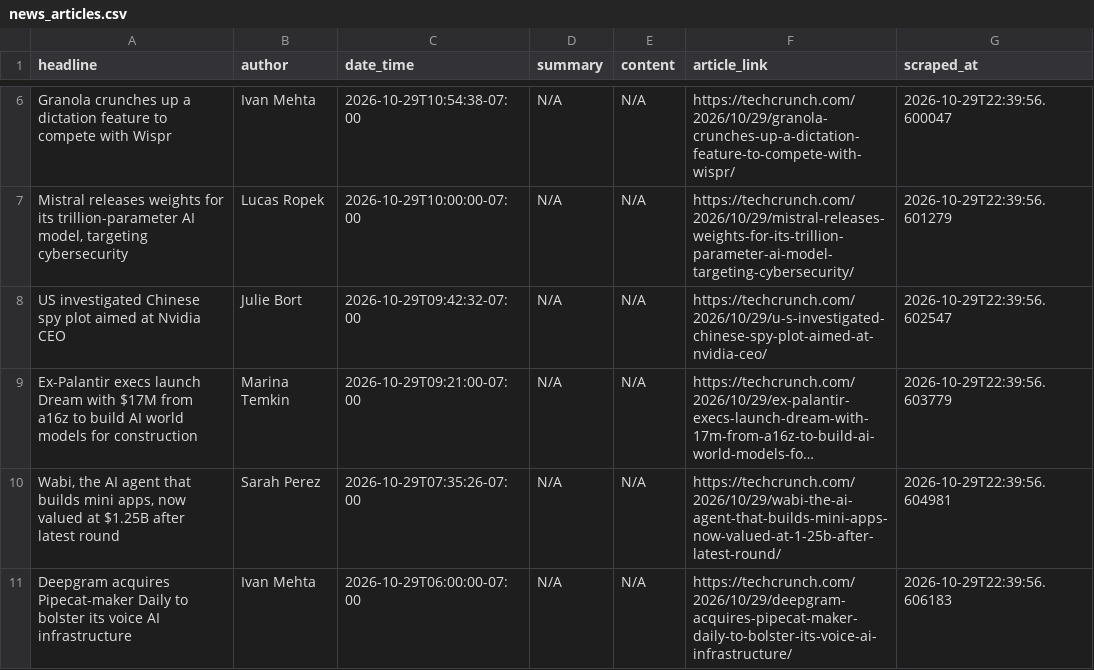
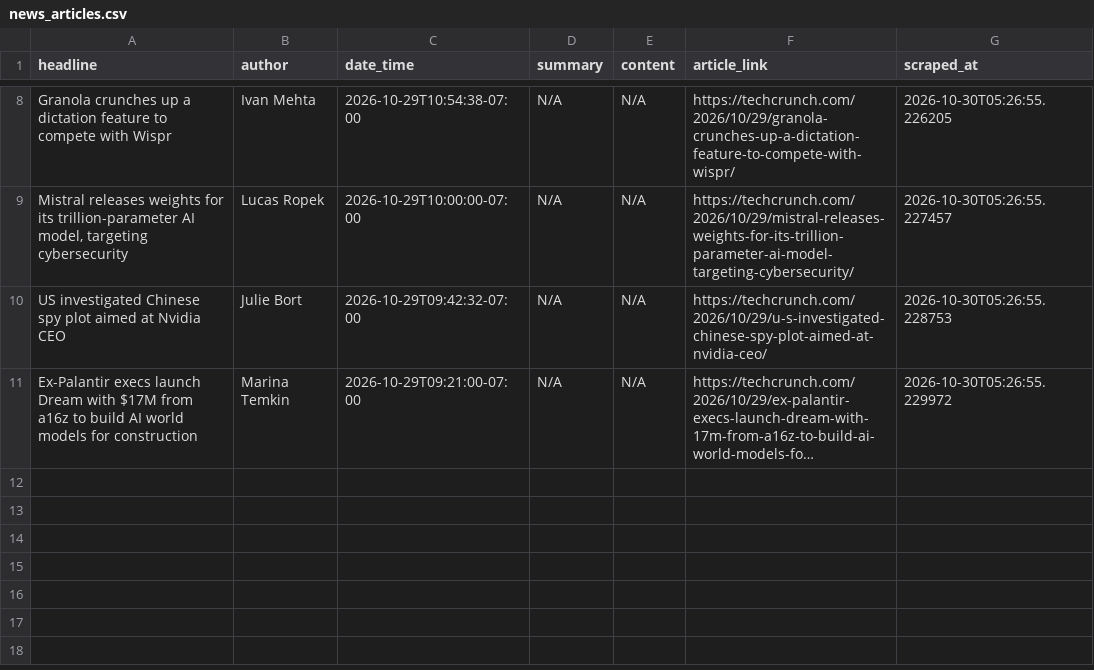
Before and after one commit to rexxgit/webscarpingportfolio, a CSV file: output/news_articles.csv, drawn as a sheet; only a part is shown, gaps mark what is left out; long unchanged cells end in …; removed rows and columns are numbered as before the commit, all else as after; the diff covers the shown part only; the diff names each change by its address in the sheet, - before the commit and + after, or states it on an @@ line.

```diff
--- a/output/news_articles.csv
+++ b/output/news_articles.csv
-G8 (scraped_at): 2026-10-29T22:39:56.600047
+G8 (scraped_at): 2026-10-30T05:26:55.226205
-G9 (scraped_at): 2026-10-29T22:39:56.601279
+G9 (scraped_at): 2026-10-30T05:26:55.227457
-G10 (scraped_at): 2026-10-29T22:39:56.602547
+G10 (scraped_at): 2026-10-30T05:26:55.228753
-G11 (scraped_at): 2026-10-29T22:39:56.603779
+G11 (scraped_at): 2026-10-30T05:26:55.229972
-row 10: Wabi, the AI agent that builds mini apps, now valued at $1.25B after latest round | Sarah Perez | 2026-10-29T07:35:26-07:00 | N/A | N/A | https://techcrunch.com/2026/10/29/wabi-the-ai-agent-that-builds-mini-apps-now-valued-at-1-25b-after-latest-round/ | 2026-10-29T22:39:56.604981
-row 11: Deepgram acquires Pipecat-maker Daily to bolster its voice AI infrastructure | Ivan Mehta | 2026-10-29T06:00:00-07:00 | N/A | N/A | https://techcrunch.com/2026/10/29/deepgram-acquires-pipecat-maker-daily-to-bolster-its-voice-ai-infrastructure/ | 2026-10-29T22:39:56.606183
```
Also changed, not shown: 2 added rows and 6 edited cells elsewhere in this file, 1 other file.
